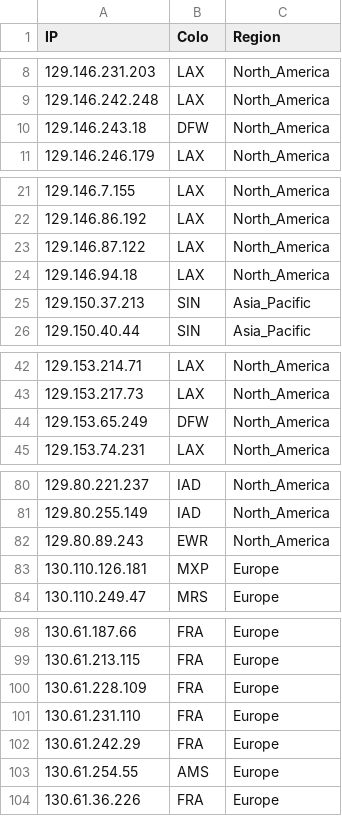
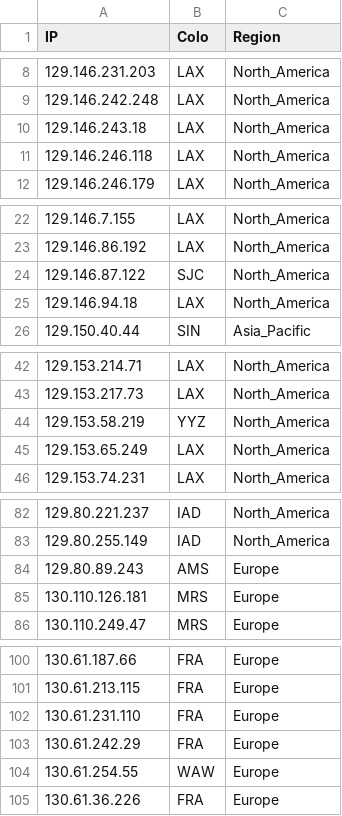
Before and after one commit to FarelRA/proxyip-tracker, a CSV file: result/ips.csv, drawn as a sheet; only a part is shown, gaps mark what is left out; the diff covers the shown part only.

```diff
--- a/result/ips.csv
+++ b/result/ips.csv
@@ -9,3 +9,4 @@ IP,Colo,Region
 129.146.242.248,LAX,North_America
-129.146.243.18,DFW,North_America
+129.146.243.18,LAX,North_America
+129.146.246.118,LAX,North_America
 129.146.246.179,LAX,North_America
@@ -22,5 +23,4 @@ IP,Colo,Region
 129.146.86.192,LAX,North_America
-129.146.87.122,LAX,North_America
+129.146.87.122,SJC,North_America
 129.146.94.18,LAX,North_America
-129.150.37.213,SIN,Asia_Pacific
 129.150.40.44,SIN,Asia_Pacific
@@ -43,3 +43,4 @@ IP,Colo,Region
 129.153.217.73,LAX,North_America
-129.153.65.249,DFW,North_America
+129.153.58.219,YYZ,North_America
+129.153.65.249,LAX,North_America
 129.153.74.231,LAX,North_America
@@ -81,4 +83,4 @@ IP,Colo,Region
 129.80.255.149,IAD,North_America
-129.80.89.243,EWR,North_America
-130.110.126.181,MXP,Europe
+129.80.89.243,AMS,Europe
+130.110.126.181,MRS,Europe
 130.110.249.47,MRS,Europe
@@ -99,6 +101,5 @@ IP,Colo,Region
 130.61.213.115,FRA,Europe
-130.61.228.109,FRA,Europe
 130.61.231.110,FRA,Europe
 130.61.242.29,FRA,Europe
-130.61.254.55,AMS,Europe
+130.61.254.55,WAW,Europe
 130.61.36.226,FRA,Europe
```
Also changed, not shown: 15 added rows, 15 removed rows and 31 edited cells elsewhere in this file, result/domains-ips.csv, result/tested-ips.csv.
